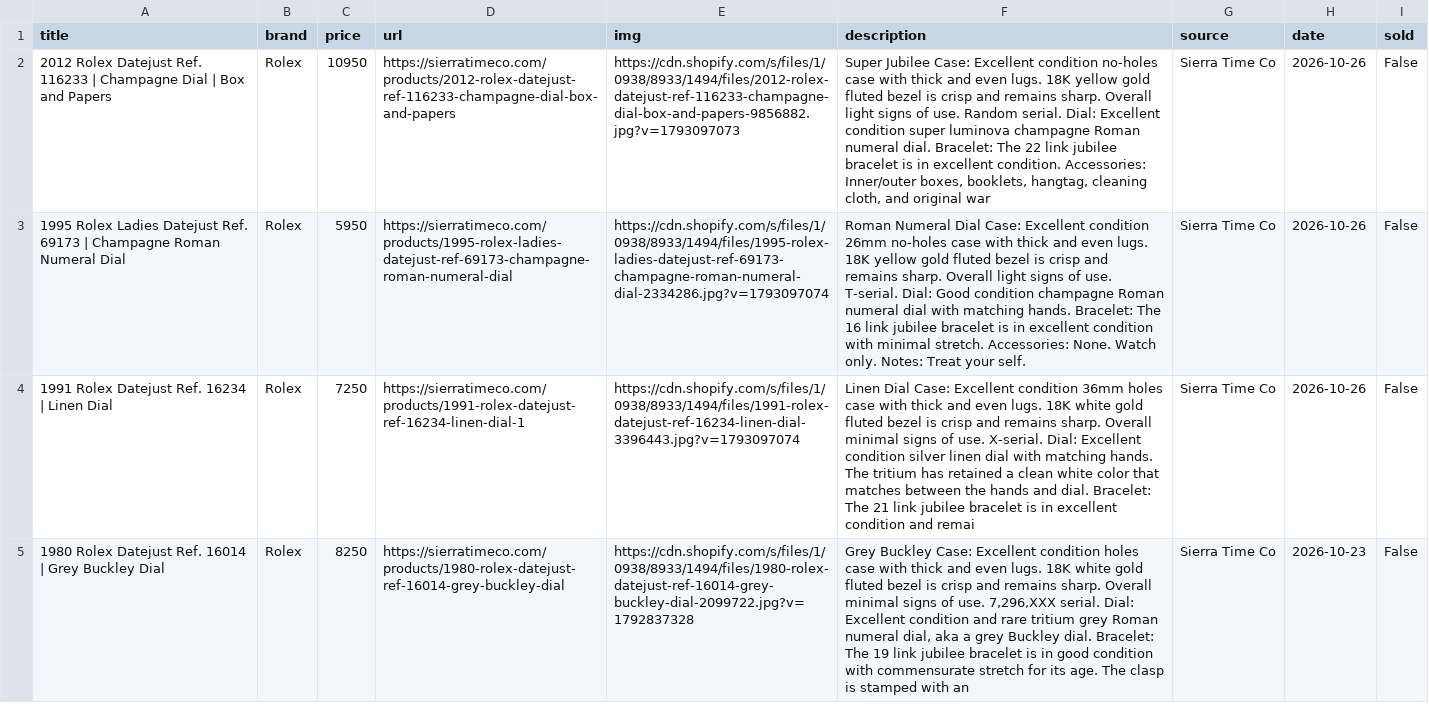
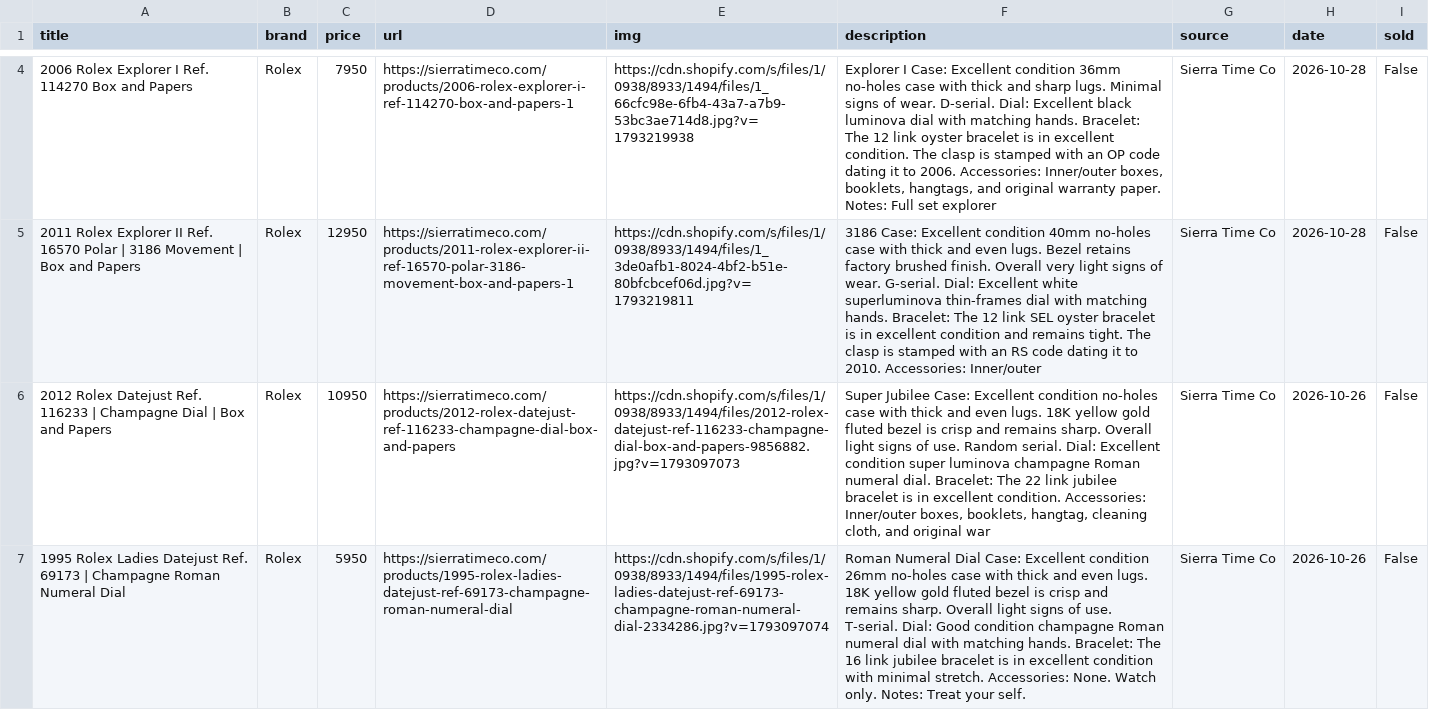
Before and after one commit to markatmutter-cloud/watchlist, a CSV file: data/mvvwatches.csv, drawn as a sheet; only a part is shown, gaps mark what is left out; the shorter side is filled out with more unchanged rows; the diff covers the shown part only; the diff names each change by its address in the sheet, - before the commit and + after, or states it on an @@ line.

```diff
--- a/data/mvvwatches.csv
+++ b/data/mvvwatches.csv
+row 4: 2006 Rolex Explorer I Ref. 114270 Box and Papers | Rolex | 7950 | https://sierratimeco.com/products/2006-rolex-explorer-i-ref-114270-box-and-papers-1 | https://cdn.shopify.com/s/files/1/0938/8933/1494/files/1_66cfc98e-6fb4-43a7-a7b9-53bc3ae714d8.jpg?v=1793219938 | Explorer I Case: Excellent condition 36mm no-holes case with thick and sharp lugs. Minimal signs of wear. D-serial. Dial: Excellent black luminova dial with matching hands. Bracelet: The 12 link oyster bracelet is in excellent condition. The clasp is stamped with an OP code dating it to 2006. Accessories: Inner/outer boxes, booklets, hangtags, and original warranty paper. Notes: Full set explorer | Sierra Time Co | 2026-10-28 | False
+row 5: 2011 Rolex Explorer II Ref. 16570 Polar | 3186 Movement | Box and Papers | Rolex | 12950 | https://sierratimeco.com/products/2011-rolex-explorer-ii-ref-16570-polar-3186-movement-box-and-papers-1 | https://cdn.shopify.com/s/files/1/0938/8933/1494/files/1_3de0afb1-8024-4bf2-b51e-80bfcbcef06d.jpg?v=1793219811 | 3186 Case: Excellent condition 40mm no-holes case with thick and even lugs. Bezel retains factory brushed finish. Overall very light signs of wear. G-serial. Dial: Excellent white superluminova thin-frames dial with matching hands. Bracelet: The 12 link SEL oyster bracelet is in excellent condition and remains tight. The clasp is stamped with an RS code dating it to 2010. Accessories: Inner/outer | Sierra Time Co | 2026-10-28 | False
```
Also changed, not shown: 2 added rows elsewhere in this file, data/collectorscorner.csv, data/huntington.csv, 15 other files.
